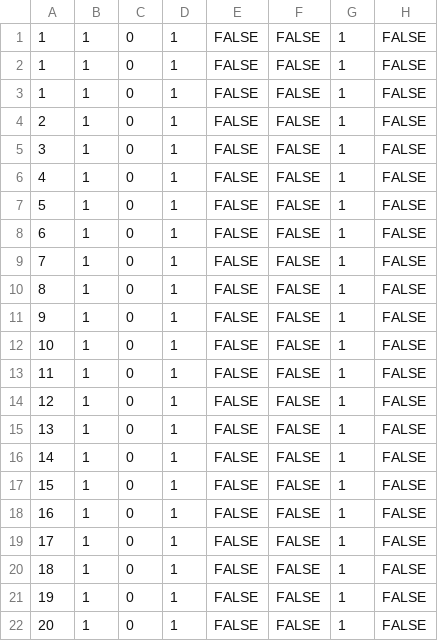
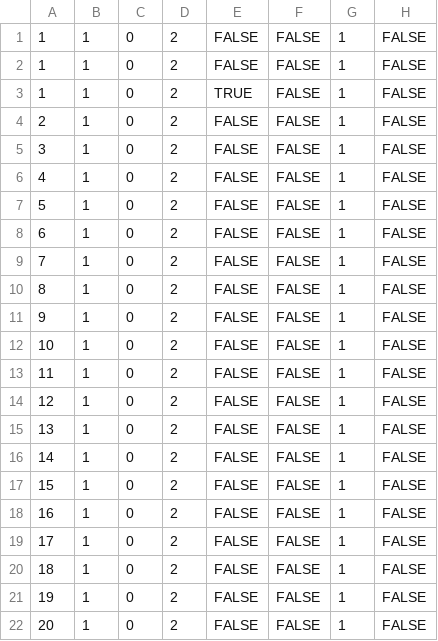
Before and after one commit to smartgridadsc/IEC61850ToolChain, a CSV file: toolchain/goose_publisher1/value.csv, drawn as a sheet; only a part is shown; the diff names each change by its address in the sheet, - before the commit and + after, or states it on an @@ line.

```diff
--- a/toolchain/goose_publisher1/value.csv
+++ b/toolchain/goose_publisher1/value.csv
-D1:D22: 1
+D1:D22: 2
-E3: FALSE
+E3: TRUE
```
Also changed, not shown: 12 other files.
